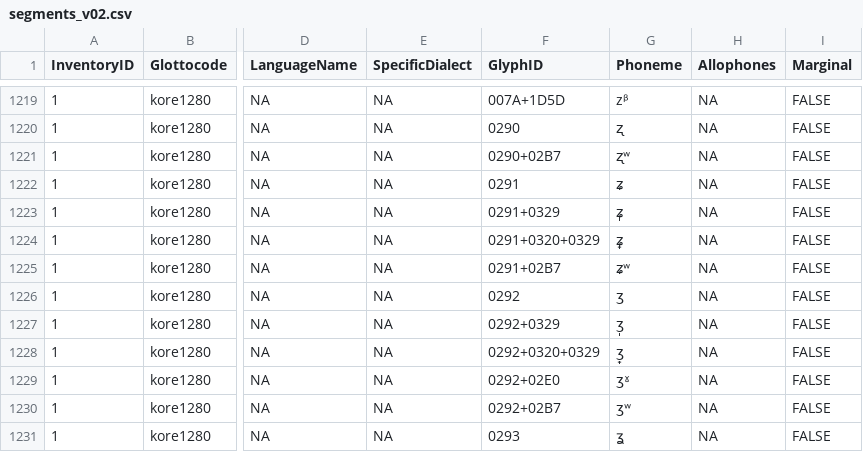
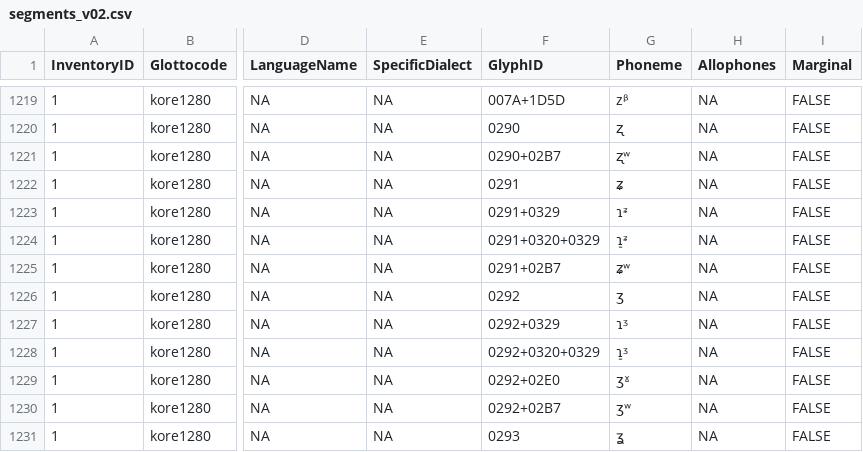
Before and after one commit to indexphonemica/data, a CSV file: features_v0.1/segments_v02.csv, drawn as a sheet; only a part is shown, gaps mark what is left out; the diff names each change by its address in the sheet, - before the commit and + after, or states it on an @@ line.

Commit message:
Add apical vowel + superscript articulations to feature table

```diff
--- a/features_v0.1/segments_v02.csv
+++ b/features_v0.1/segments_v02.csv
-G1223 (Phoneme): ʑ̩
+G1223 (Phoneme): ɿᶽ
-G1224 (Phoneme): ʑ̠̩
+G1224 (Phoneme): ɿ̠ᶽ
-G1227 (Phoneme): ʒ̩
+G1227 (Phoneme): ɿᶾ
-G1228 (Phoneme): ʒ̠̩
+G1228 (Phoneme): ɿ̠ᶾ
```
